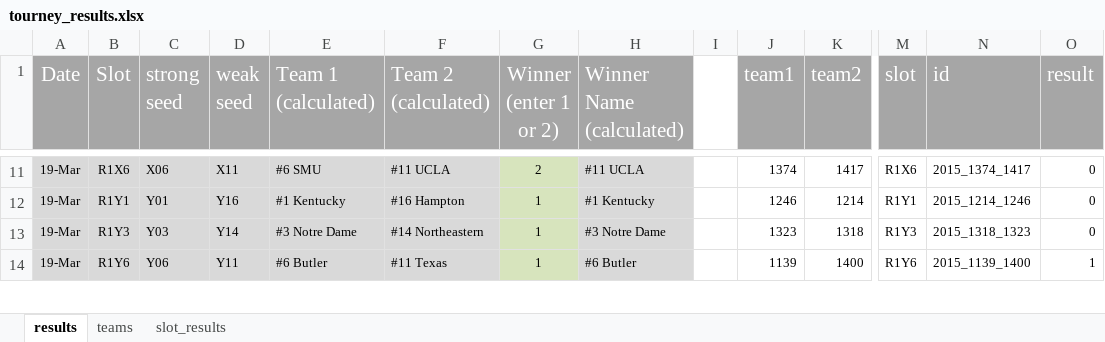
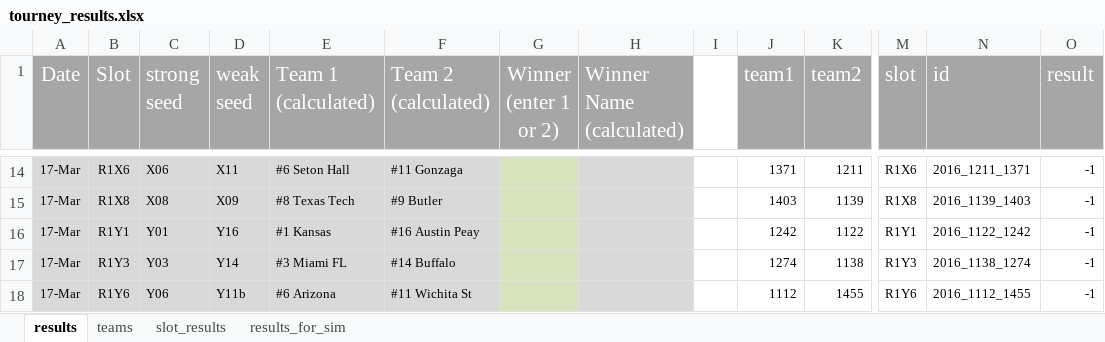
Before and after one commit to drewdez/march-madness-metaprediction, an Excel workbook: tourney_results.xlsx, sheet results, drawn as a sheet; only a part is shown, gaps mark what is left out; values as stored, in another font and other column widths than the file's, no borders; addresses are those after the commit; rows hold the shown columns only; the diff covers the shown part only; the diff names each change by its address in the sheet, - before the commit and + after, or states it on an @@ line.

```diff
--- a/tourney_results.xlsx (sheet results)
+++ b/tourney_results.xlsx (sheet results)
+sheet tab: results_for_sim
-A14 (Date): 19-Mar
+A14 (Date): 17-Mar
-E14 (Team 1 (calculated)): #6 SMU
+E14 (Team 1 (calculated)): #6 Seton Hall
-F14 (Team 2 (calculated)): #11 UCLA
+F14 (Team 2 (calculated)): #11 Gonzaga
-G14 (Winner (enter 1 or 2)): 2
+G14 (Winner (enter 1 or 2)): (empty)
-H14 (Winner Name (calculated)): #11 UCLA
+H14 (Winner Name (calculated)): (empty)
-J14 (team1): 1374
+J14 (team1): 1371
-K14 (team2): 1417
+K14 (team2): 1211
-N14 (id): 2015_1374_1417
+N14 (id): 2016_1211_1371
-O14 (result): 0
+O14 (result): -1
+row 15: 17-Mar | R1X8 | X08 | X09 | #8 Texas Tech | #9 Butler |  |  |  | 1403 | 1139 | R1X8 | 2016_1139_1403 | -1
-A16:A18 (Date): 19-Mar
+A16:A18 (Date): 17-Mar
-E16 (Team 1 (calculated)): #1 Kentucky
+E16 (Team 1 (calculated)): #1 Kansas
-F16 (Team 2 (calculated)): #16 Hampton
+F16 (Team 2 (calculated)): #16 Austin Peay
-G16:G18 (Winner (enter 1 or 2)): 1
+G16:G18 (Winner (enter 1 or 2)): (empty)
-H16 (Winner Name (calculated)): #1 Kentucky
+H16 (Winner Name (calculated)): (empty)
-J16 (team1): 1246
+J16 (team1): 1242
-K16 (team2): 1214
+K16 (team2): 1122
-N16 (id): 2015_1214_1246
+N16 (id): 2016_1122_1242
-O16:O17 (result): 0
+O16:O17 (result): -1
-E17 (Team 1 (calculated)): #3 Notre Dame
+E17 (Team 1 (calculated)): #3 Miami FL
-F17 (Team 2 (calculated)): #14 Northeastern
+F17 (Team 2 (calculated)): #14 Buffalo
-H17 (Winner Name (calculated)): #3 Notre Dame
+H17 (Winner Name (calculated)): (empty)
-J17 (team1): 1323
+J17 (team1): 1274
-K17 (team2): 1318
+K17 (team2): 1138
-N17 (id): 2015_1318_1323
+N17 (id): 2016_1138_1274
-D18 (weak seed): Y11
+D18 (weak seed): Y11b
-E18 (Team 1 (calculated)): #6 Butler
+E18 (Team 1 (calculated)): #6 Arizona
-F18 (Team 2 (calculated)): #11 Texas
+F18 (Team 2 (calculated)): #11 Wichita St
-H18 (Winner Name (calculated)): #6 Butler
+H18 (Winner Name (calculated)): (empty)
-J18 (team1): 1139
+J18 (team1): 1112
-K18 (team2): 1400
+K18 (team2): 1455
-N18 (id): 2015_1139_1400
+N18 (id): 2016_1112_1455
-O18 (result): 1
+O18 (result): -1
```
Also changed, not shown: 14 added rows, 15 removed rows and 435 edited cells elsewhere in this sheet, sheet slot_results, sheet teams, formulas that keep their value, 10 other files.
